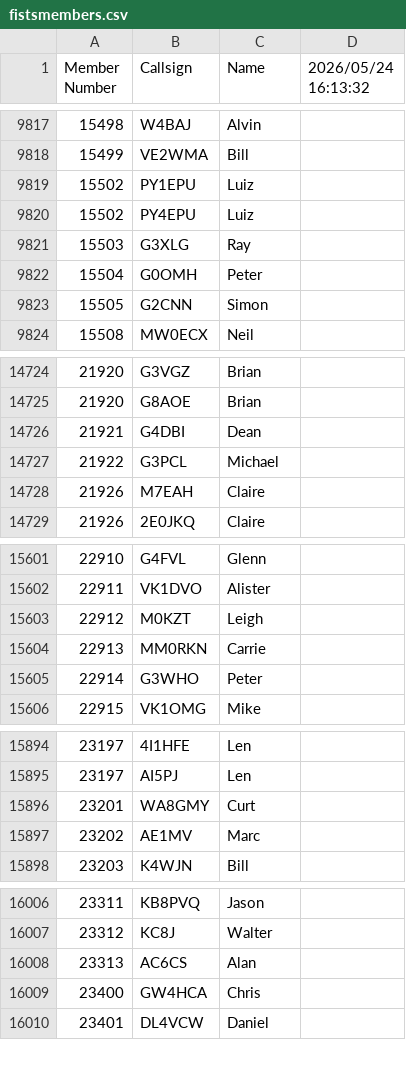
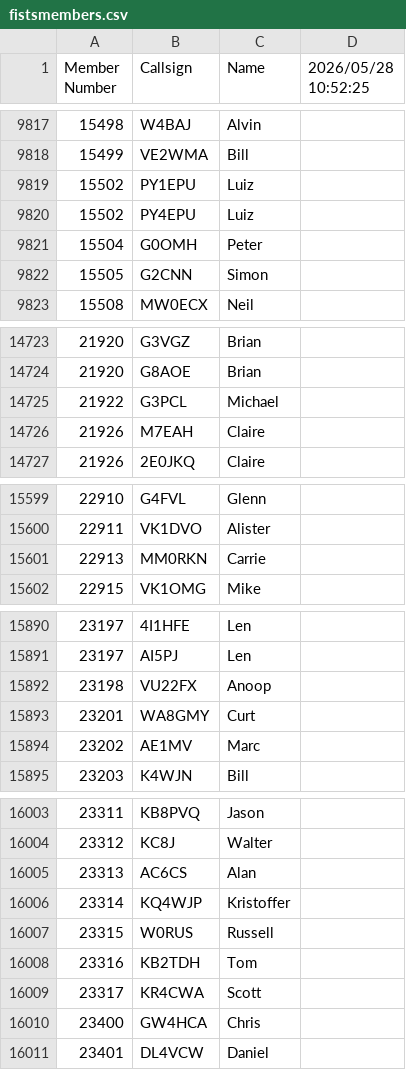
Before and after one commit to bjornekelund/dxlog, a CSV file: fistsspr/fistsmembers.csv, drawn as a sheet; only a part is shown, gaps mark what is left out; the diff covers the shown part only.

```diff
--- a/fistsspr/fistsmembers.csv
+++ b/fistsspr/fistsmembers.csv
@@ -1 +1 @@
-Member Number,Callsign,Name,2026/05/24 16:13:32
+Member Number,Callsign,Name,2026/05/28 10:52:25
@@ -9820,3 +9820,2 @@ Member Number,Callsign,Name,2026/05/24 16:13:32
 15502,PY4EPU,Luiz
-15503,G3XLG,Ray
 15504,G0OMH,Peter
@@ -14725,3 +14724,2 @@ Member Number,Callsign,Name,2026/05/24 16:13:32
 21920,G8AOE,Brian
-21921,G4DBI,Dean
 21922,G3PCL,Michael
@@ -15602,5 +15600,3 @@ Member Number,Callsign,Name,2026/05/24 16:13:32
 22911,VK1DVO,Alister
-22912,M0KZT,Leigh
 22913,MM0RKN,Carrie
-22914,G3WHO,Peter
 22915,VK1OMG,Mike
@@ -15895,2 +15891,3 @@ Member Number,Callsign,Name,2026/05/24 16:13:32
 23197,AI5PJ,Len
+23198,VU22FX,Anoop
 23201,WA8GMY,Curt
@@ -16008,2 +16005,6 @@ Member Number,Callsign,Name,2026/05/24 16:13:32
 23313,AC6CS,Alan
+23314,KQ4WJP,Kristoffer
+23315,W0RUS,Russell
+23316,KB2TDH,Tom
+23317,KR4CWA,Scott
 23400,GW4HCA,Chris
```
Also changed, not shown: 1 added row and 1 edited cell elsewhere in this file, agcw/Mitglieder.csv, 22 other files.
